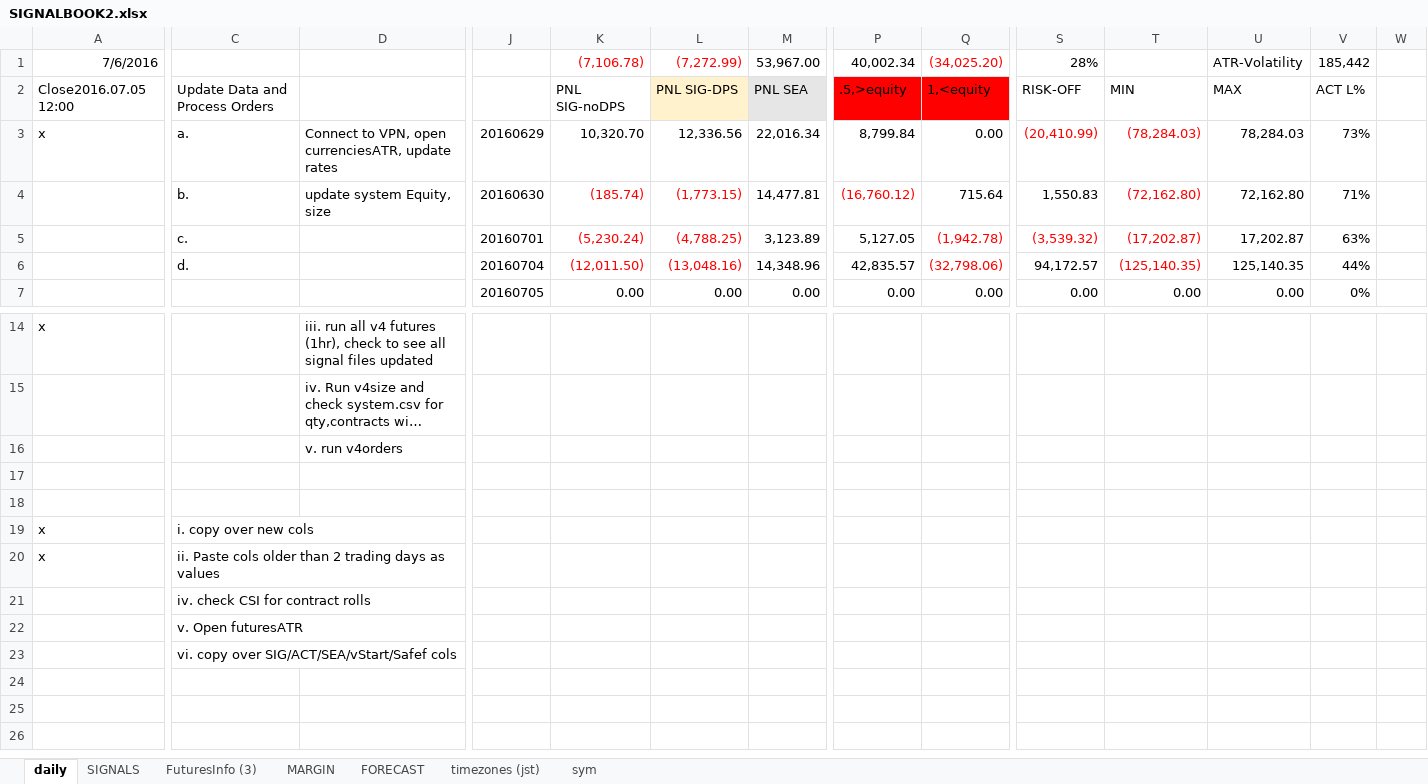
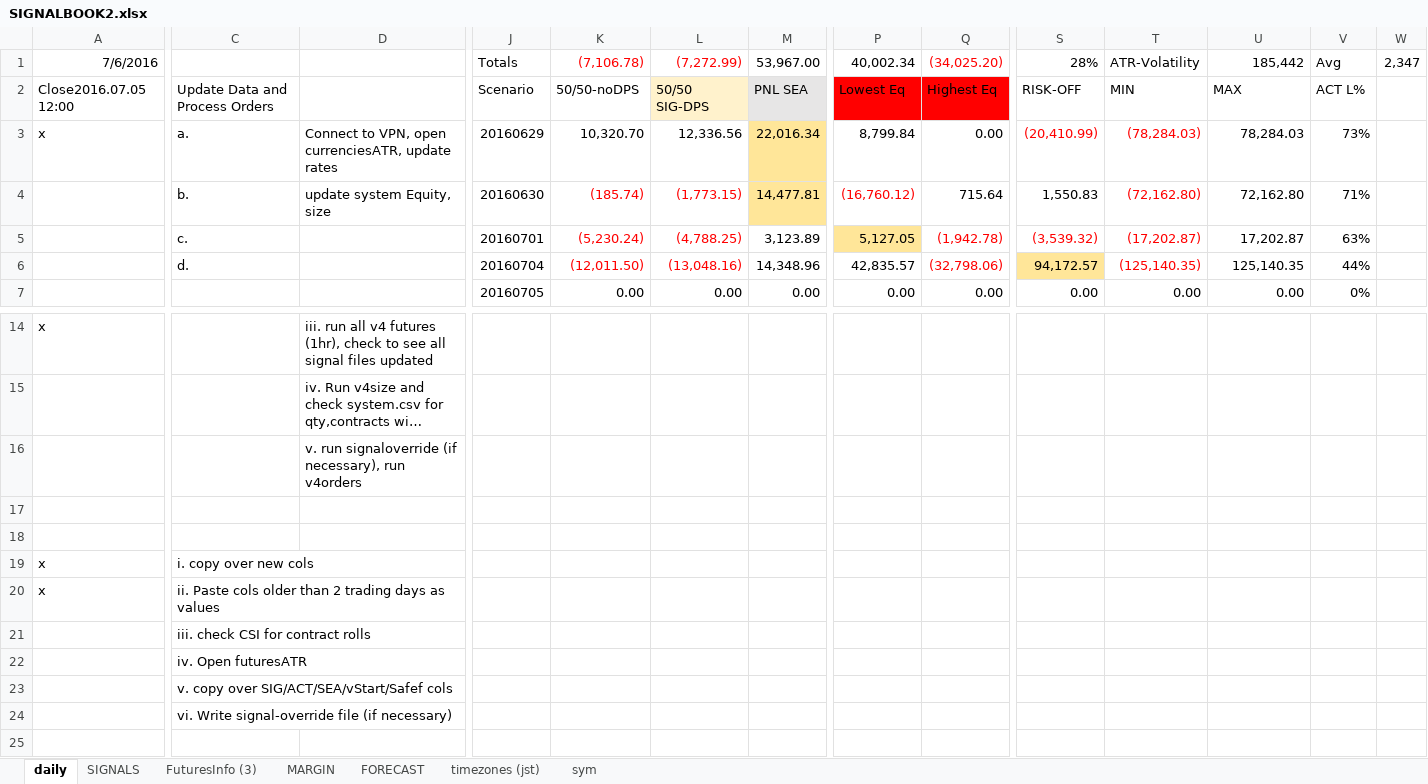
Before and after one commit to hasakura511/ML-TSDP, an Excel workbook: data/systems/SIGNALBOOK2.xlsx, sheet daily, drawn as a sheet; only a part is shown, gaps mark what is left out; the shorter side is filled out with more unchanged rows; long unchanged cells end in …; values as stored, in another font and other column widths than the file's, no borders; 1 other sheet too large or unreadable and not compared; the diff names each change by its address in the sheet, - before the commit and + after, or states it on an @@ line.

Commit message:
data

```diff
--- a/data/systems/SIGNALBOOK2.xlsx (sheet daily)
+++ b/data/systems/SIGNALBOOK2.xlsx (sheet daily)
-J1: (empty)
+J1: Totals
-T1: (empty)
+T1: ATR-Volatility
-U1: ATR-Volatility
+U1: 185,442
-V1: 185,442
+V1: Avg
-W1: (empty)
+W1: 2,347
-J2: (empty)
+J2: Scenario
-K2: PNL SIG-noDPS
+K2: 50/50-noDPS
-L2: PNL SIG-DPS
+L2: 50/50 SIG-DPS
-P2: .5,>equity
+P2: Lowest Eq
-Q2: 1,<equity
+Q2: Highest Eq
-M3:M4 fill: none
+M3:M4 fill: #FFE699
-P5 fill: none
+P5 fill: #FFE699
-S6 fill: none
+S6 fill: #FFE699
-D16: v. run v4orders
+D16: v. run signaloverride (if necessary), run v4orders
-C21: iv. check CSI for contract rolls
+C21: iii. check CSI for contract rolls
-C22: v. Open futuresATR
+C22: iv. Open futuresATR
-C23: vi. copy over SIG/ACT/SEA/vStart/Safef cols
+C23: v. copy over SIG/ACT/SEA/vStart/Safef cols
-C24: (empty)
+C24: vi. Write signal-override file (if necessary)
```
Also changed, not shown: 3 other files.
